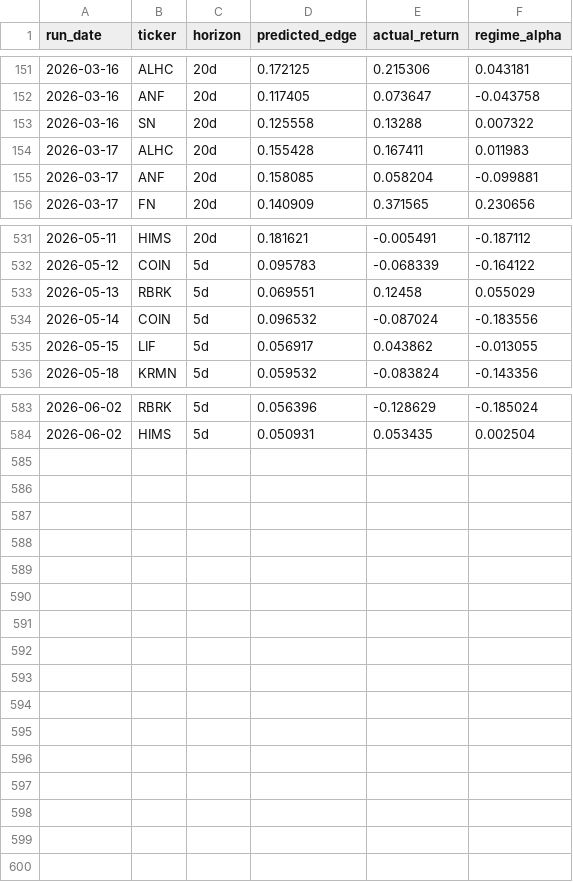
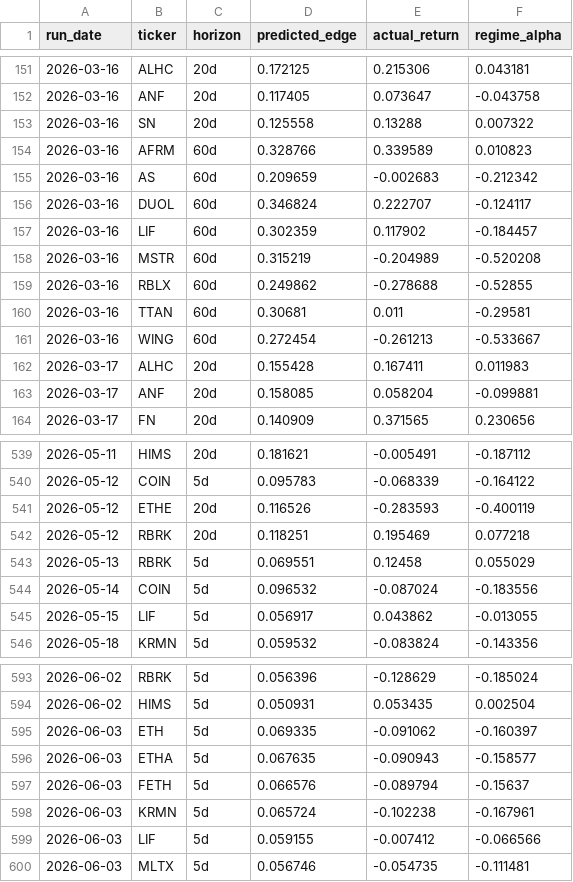
Before and after one commit to helioskozak-cloud/regime-desk, a CSV file: data/signal_outcomes.csv, drawn as a sheet; only a part is shown, gaps mark what is left out.

```diff
--- a/data/signal_outcomes.csv
+++ b/data/signal_outcomes.csv
@@ -153,2 +153,10 @@ run_date,ticker,horizon,predicted_edge,actual_return,regime_alpha
 2026-03-16,SN,20d,0.125558,0.13288,0.007322
+2026-03-16,AFRM,60d,0.328766,0.339589,0.010823
+2026-03-16,AS,60d,0.209659,-0.002683,-0.212342
+2026-03-16,DUOL,60d,0.346824,0.222707,-0.124117
+2026-03-16,LIF,60d,0.302359,0.117902,-0.184457
+2026-03-16,MSTR,60d,0.315219,-0.204989,-0.520208
+2026-03-16,RBLX,60d,0.249862,-0.278688,-0.52855
+2026-03-16,TTAN,60d,0.30681,0.011,-0.29581
+2026-03-16,WING,60d,0.272454,-0.261213,-0.533667
 2026-03-17,ALHC,20d,0.155428,0.167411,0.011983
@@ -532,2 +540,4 @@ run_date,ticker,horizon,predicted_edge,actual_return,regime_alpha
 2026-05-12,COIN,5d,0.095783,-0.068339,-0.164122
+2026-05-12,ETHE,20d,0.116526,-0.283593,-0.400119
+2026-05-12,RBRK,20d,0.118251,0.195469,0.077218
 2026-05-13,RBRK,5d,0.069551,0.12458,0.055029
@@ -584 +594,7 @@ run_date,ticker,horizon,predicted_edge,actual_return,regime_alpha
 2026-06-02,HIMS,5d,0.050931,0.053435,0.002504
+2026-06-03,ETH,5d,0.069335,-0.091062,-0.160397
+2026-06-03,ETHA,5d,0.067635,-0.090943,-0.158577
+2026-06-03,FETH,5d,0.066576,-0.089794,-0.15637
+2026-06-03,KRMN,5d,0.065724,-0.102238,-0.167961
+2026-06-03,LIF,5d,0.059155,-0.007412,-0.066566
+2026-06-03,MLTX,5d,0.056746,-0.054735,-0.111481
```
Also changed, not shown: data/market_signals.csv, data/stock_scores.csv, 10 other files.
